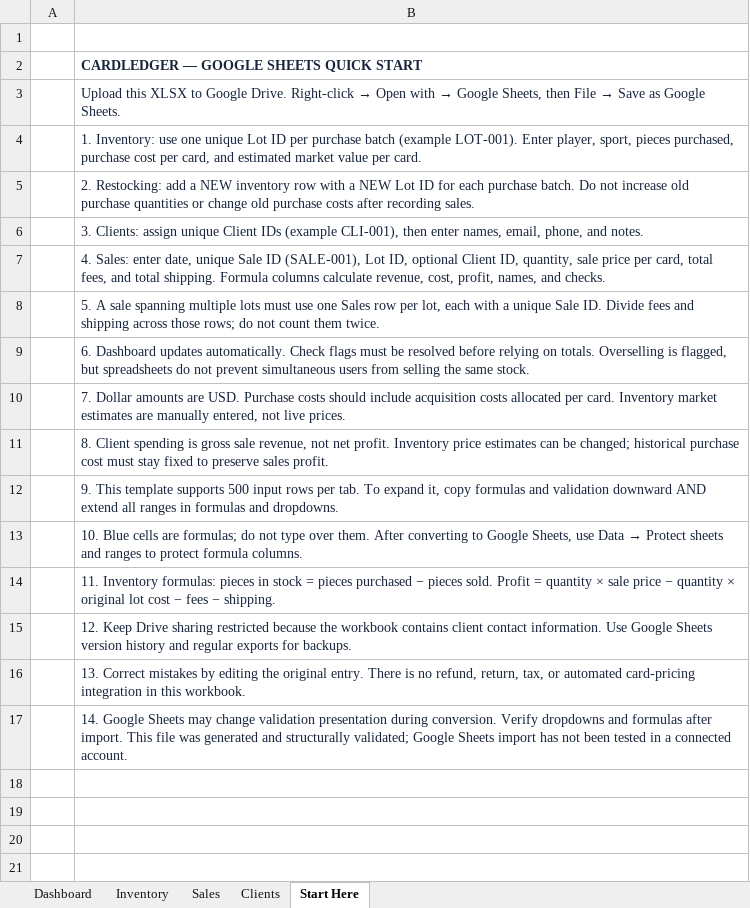
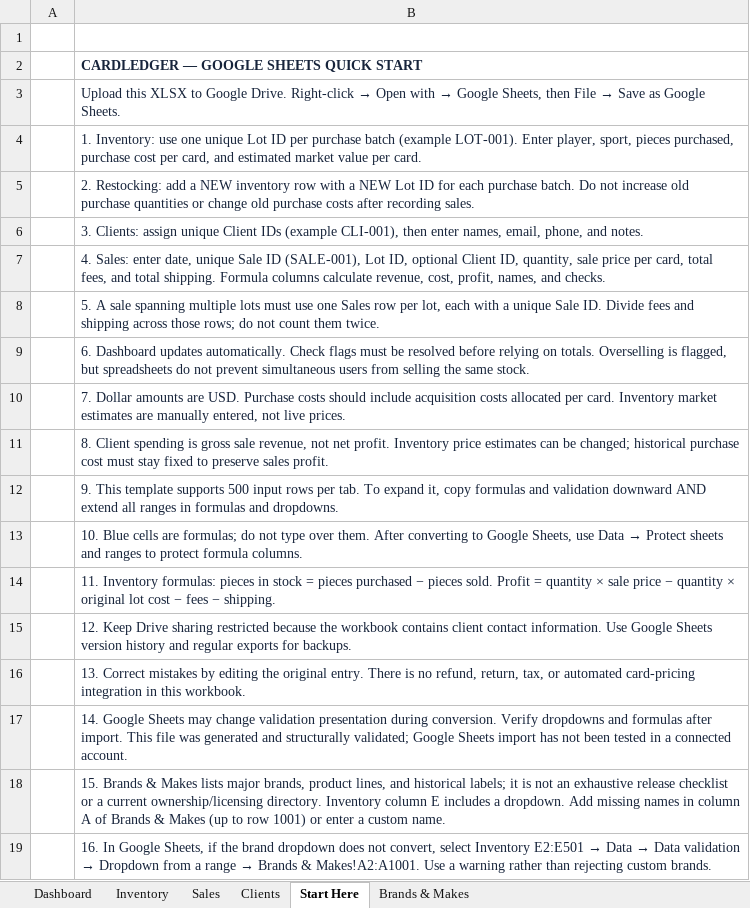
Before and after one commit to Pipetimeplumbing/cardledger-crm, an Excel workbook: spreadsheet/CardLedger-Google-Sheets.xlsx, sheet Start Here, drawn as a sheet; values as stored, in another font and other column widths than the file's, no borders; the diff names each change by its address in the sheet, - before the commit and + after, or states it on an @@ line.

Commit message:
Add card brands and makes reference with inventory dropdown

```diff
--- a/spreadsheet/CardLedger-Google-Sheets.xlsx (sheet Start Here)
+++ b/spreadsheet/CardLedger-Google-Sheets.xlsx (sheet Start Here)
+sheet tab: Brands & Makes
+row 18:  | 15. Brands & Makes lists major brands, product lines, and historical labels; it is not an exhaustive release checklist or a current ownership/licensing directory. Inventory column E includes a dropdown. Add missing names in column A of Brands & Makes (up to row 1001) or enter a custom name.
+row 19:  | 16. In Google Sheets, if the brand dropdown does not convert, select Inventory E2:E501 → Data → Data validation → Dropdown from a range → Brands & Makes!A2:A1001. Use a warning rather than rejecting custom brands.
```
Also changed, not shown: 3 other files.
